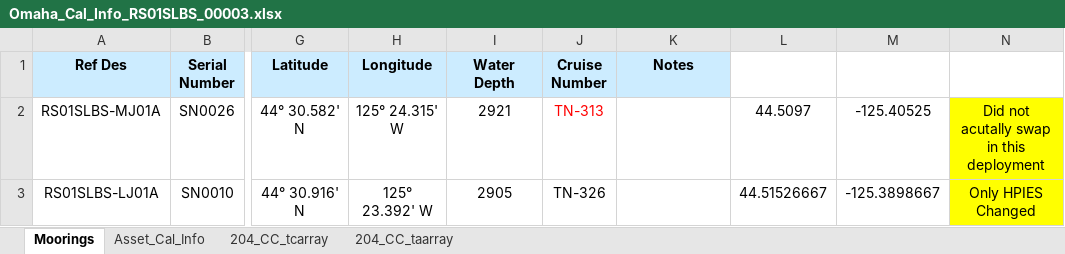
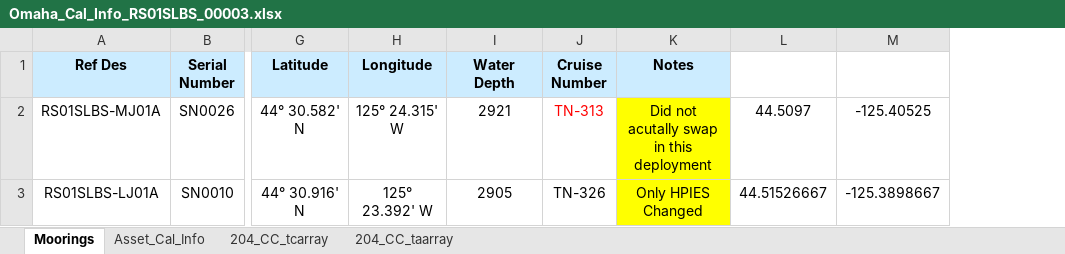
Before and after one commit to oceanobservatories/ingestion-csvs, an Excel workbook: RS01SLBS/Omaha_Cal_Info_RS01SLBS_00003.xlsx, sheet Moorings, drawn as a sheet; only a part is shown, gaps mark what is left out; values as stored, in another font and other column widths than the file's, no borders; the diff names each change by its address in the sheet, - before the commit and + after, or states it on an @@ line.

```diff
--- a/RS01SLBS/Omaha_Cal_Info_RS01SLBS_00003.xlsx (sheet Moorings)
+++ b/RS01SLBS/Omaha_Cal_Info_RS01SLBS_00003.xlsx (sheet Moorings)
-column N, rows 2-3: Did not acutally swap in this deployment | Only HPIES Changed
-K2 (Notes): (empty)
+K2 (Notes): Did not acutally swap in this deployment
-K2:K3 fill: none
+K2:K3 fill: #FFFF00
-K3 (Notes): (empty)
+K3 (Notes): Only HPIES Changed
```
Also changed, not shown: RS01SLBS/Omaha_Cal_Info_RS01SLBS_00002.xlsx.
